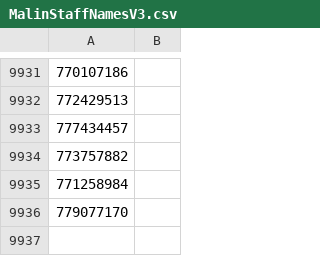
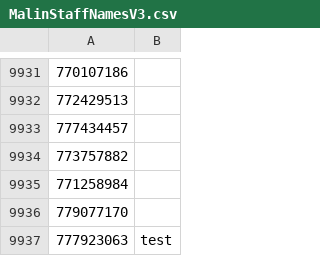
Before and after one commit to StaffordTAFE/MSSS_Staff_Management, a CSV file: Release/Release/net6.0-windows/MalinStaffNamesV3.csv, drawn as a sheet; only a part is shown, gaps mark what is left out; the diff names each change by its address in the sheet, - before the commit and + after, or states it on an @@ line.

```diff
--- a/Release/Release/net6.0-windows/MalinStaffNamesV3.csv
+++ b/Release/Release/net6.0-windows/MalinStaffNamesV3.csv
+row 9937: 777923063 | test
```
Also changed, not shown: 9 other files.
